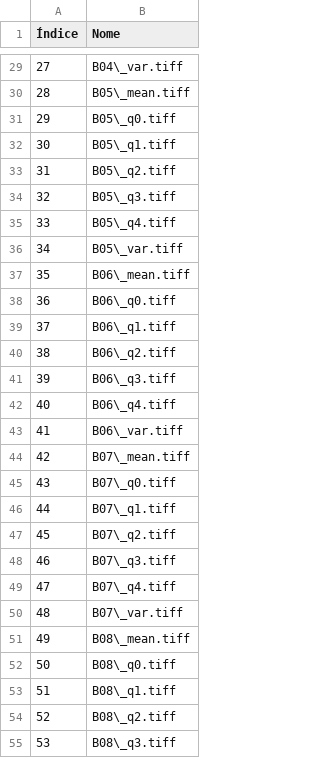
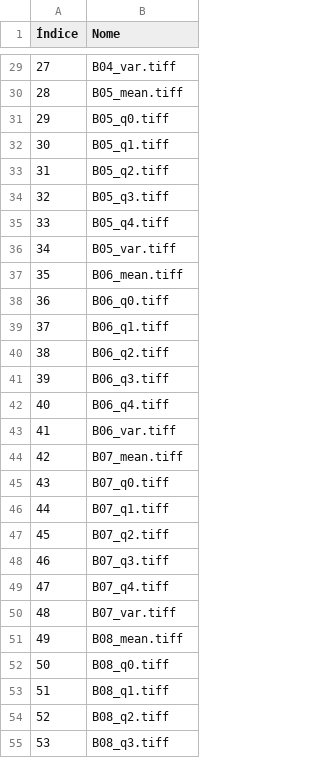
Before and after one commit to iamnives/AA-remotesensing-artificial-structures, a CSV file: code/features_ts_dem.csv, drawn as a sheet; only a part is shown, gaps mark what is left out; the diff covers the shown part only.

```diff
--- a/code/features_ts_dem.csv
+++ b/code/features_ts_dem.csv
@@ -29,27 +29,27 @@
-27,B04\_var.tiff
-28,B05\_mean.tiff
-29,B05\_q0.tiff
-30,B05\_q1.tiff
-31,B05\_q2.tiff
-32,B05\_q3.tiff
-33,B05\_q4.tiff
-34,B05\_var.tiff
-35,B06\_mean.tiff
-36,B06\_q0.tiff
-37,B06\_q1.tiff
-38,B06\_q2.tiff
-39,B06\_q3.tiff
-40,B06\_q4.tiff
-41,B06\_var.tiff
-42,B07\_mean.tiff
-43,B07\_q0.tiff
-44,B07\_q1.tiff
-45,B07\_q2.tiff
-46,B07\_q3.tiff
-47,B07\_q4.tiff
-48,B07\_var.tiff
-49,B08\_mean.tiff
-50,B08\_q0.tiff
-51,B08\_q1.tiff
-52,B08\_q2.tiff
-53,B08\_q3.tiff
+27,B04_var.tiff
+28,B05_mean.tiff
+29,B05_q0.tiff
+30,B05_q1.tiff
+31,B05_q2.tiff
+32,B05_q3.tiff
+33,B05_q4.tiff
+34,B05_var.tiff
+35,B06_mean.tiff
+36,B06_q0.tiff
+37,B06_q1.tiff
+38,B06_q2.tiff
+39,B06_q3.tiff
+40,B06_q4.tiff
+41,B06_var.tiff
+42,B07_mean.tiff
+43,B07_q0.tiff
+44,B07_q1.tiff
+45,B07_q2.tiff
+46,B07_q3.tiff
+47,B07_q4.tiff
+48,B07_var.tiff
+49,B08_mean.tiff
+50,B08_q0.tiff
+51,B08_q1.tiff
+52,B08_q2.tiff
+53,B08_q3.tiff
```
Also changed, not shown: 116 edited cells elsewhere in this file, code/features_static.csv, code/features_ts.csv, 18 other files.
